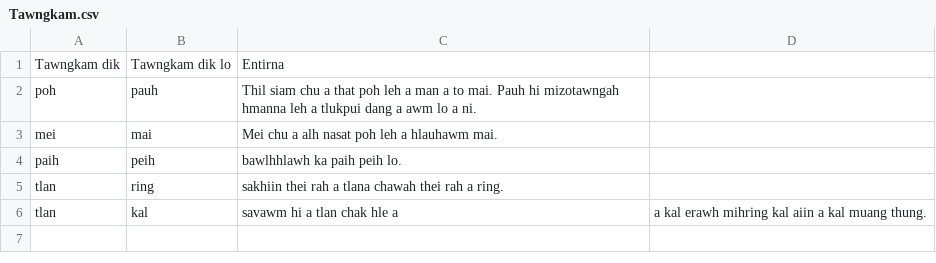
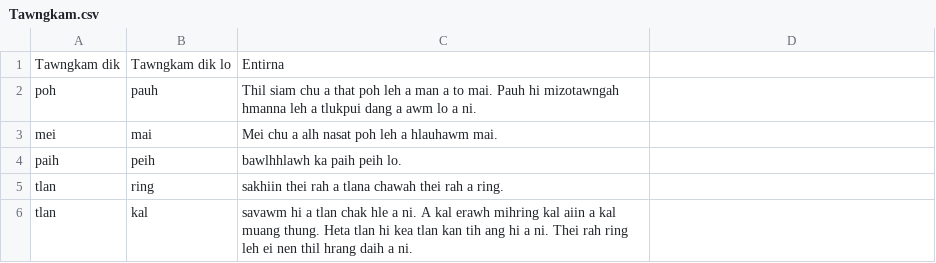
Before and after one commit to RuataKPI/Mizo-Tawng-Dik-Database.csv, a CSV file: Tawngkam.csv, drawn as a sheet.

Commit message:
Update Tawngkam.csv

```diff
--- a/Tawngkam.csv
+++ b/Tawngkam.csv
@@ -5,2 +5,2 @@ paih, peih, bawlhhlawh ka paih peih lo.
 tlan, ring, sakhiin thei rah a tlana chawah thei rah a ring.
-tlan, kal, savawm hi a tlan chak hle a, a kal erawh mihring kal aiin a kal muang thung.
+tlan, kal, savawm hi a tlan chak hle a ni. A kal erawh mihring kal aiin a kal muang thung. Heta tlan hi kea tlan kan tih ang hi a ni. Thei rah ring leh ei nen thil hrang daih a ni.
```
